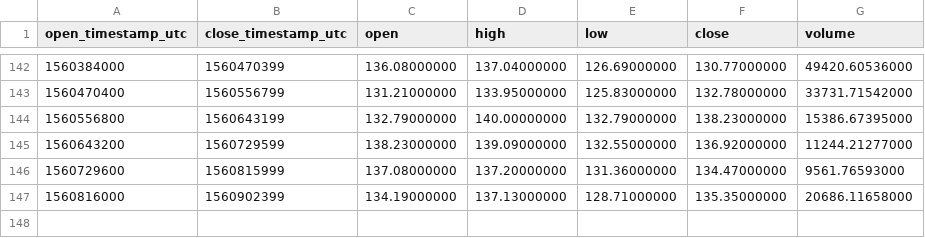
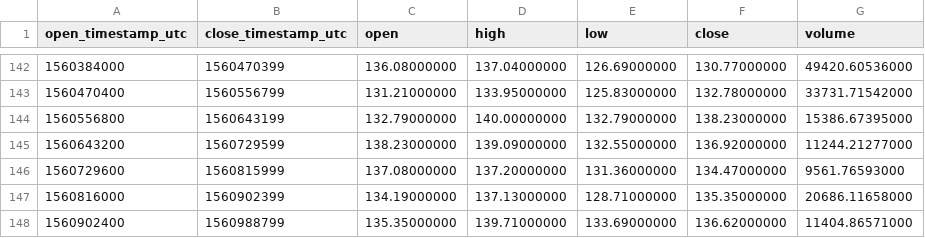
Before and after one commit to cryptobigbro/binance-LTCTUSD, a CSV file: binance-LTCTUSD-1d.csv, drawn as a sheet; only a part is shown, gaps mark what is left out; the diff names each change by its address in the sheet, - before the commit and + after, or states it on an @@ line.

```diff
--- a/binance-LTCTUSD-1d.csv
+++ b/binance-LTCTUSD-1d.csv
+row 148: 1560902400 | 1560988799 | 135.35000000 | 139.71000000 | 133.69000000 | 136.62000000 | 11404.86571000
```
Also changed, not shown: binance-LTCTUSD-1h.csv, binance-LTCTUSD-1w.csv.
